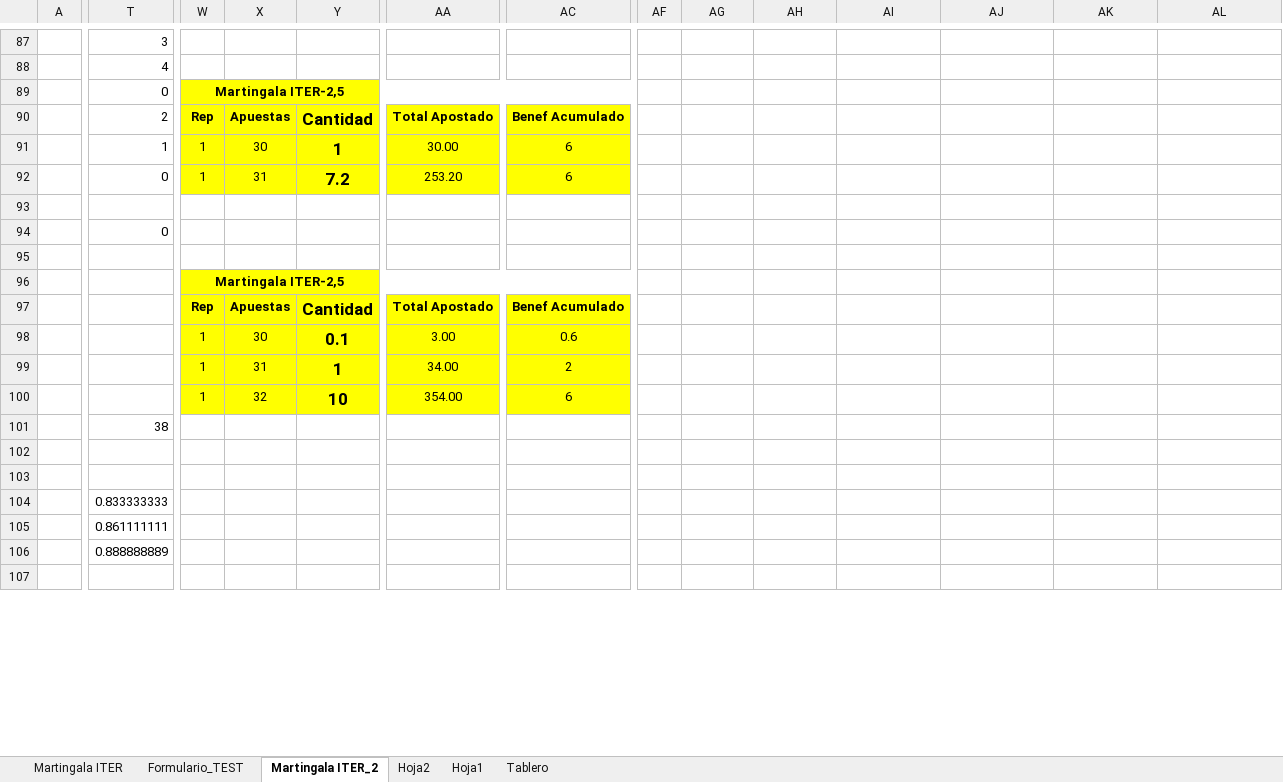
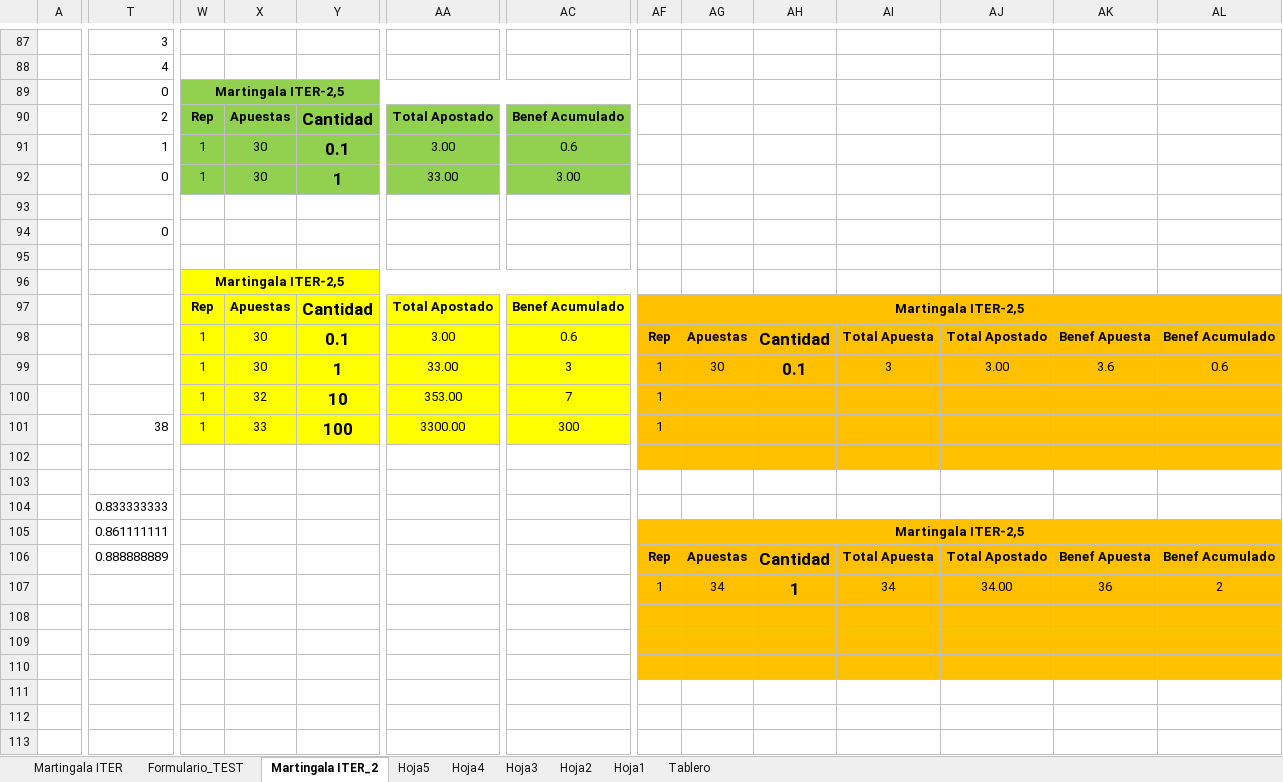
Before and after one commit to sergi-reus-code/rou_2021, an Excel workbook: temp/iter - copia.xlsx, sheet Martingala ITER_2, drawn as a sheet; only a part is shown, gaps mark what is left out; values as stored, in another font and other column widths than the file's, no borders; removed rows and columns are numbered as before the commit, all else as after; rows hold the shown columns only; the diff covers the shown part only; the diff names each change by its address in the sheet, - before the commit and + after, or states it on an @@ line.

```diff
--- a/temp/iter - copia.xlsx (sheet Martingala ITER_2)
+++ b/temp/iter - copia.xlsx (sheet Martingala ITER_2)
+sheet tab: Hoja5
+sheet tab: Hoja4
+sheet tab: Hoja3
-W89:AC90 fill: #FFFF00
+W89:AC90 fill: #92D050
+row 91:  | 1 | 1 | 30 | 0.1 | 3.00 | 0.6
-T92: 1
+T92: 0
-W92:AC92 fill: #FFFF00
+W92:AC92 fill: #92D050
-AA92: 30.00
+AA92: 33.00
-AC92: 6
+AC92: 3.00
-row 92:  | 0 | 1 | 31 | 7.2 | 253.20 | 6
-AF97: (empty)
+AF97: Martingala ITER-2,5
-AF97:AL97 fill: none
+AF97:AL97 fill: #FFC000
+AF97:AL97 merged
-row 98:  |  | 1 | 30 | 0.1 | 3.00 | 0.6
-row 99:  |  | 1 | 31 | 1 | 34.00 | 2
-row 100:  |  | 1 | 32 | 10 | 354.00 | 6
-row 101:  | 38
+row 98:  |  | 1 | 30 | 0.1 | 3.00 | 0.6 | Rep | Apuestas | Cantidad | Total Apuesta | Total Apostado | Benef Apuesta | Benef Acumulado
+row 99:  |  | 1 | 30 | 1 | 33.00 | 3 | 1 | 30 | 0.1 | 3 | 3.00 | 3.6 | 0.6
+row 100:  |  | 1 | 32 | 10 | 353.00 | 7 | 1
+row 101:  | 38 | 1 | 33 | 100 | 3300.00 | 300 | 1
-AF102:AL102 fill: none
+AF102:AL102 fill: #FFC000
+row 103: (empty)
+row 104:  | 0.833333333
+row 105:  | 0.861111111 |  |  |  |  |  | Martingala ITER-2,5
+row 106:  | 0.888888889 |  |  |  |  |  | Rep | Apuestas | Cantidad | Total Apuesta | Total Apostado | Benef Apuesta | Benef Acumulado
+row 107:  |  |  |  |  |  |  | 1 | 34 | 1 | 34 | 34.00 | 36 | 2
-AF109:AL110 fill: none
+AF109:AL110 fill: #FFC000
-row 110:  | 0.833333333
+row 110: (empty)
-row 111:  | 0.861111111
+row 111: (empty)
-row 112:  | 0.888888889
+row 112: (empty)
-row 113: (empty)
+row 113: (empty)
```
Also changed, not shown: 4 added rows, 25 edited cells and cell formats elsewhere in this sheet, formulas that keep their value, 3 other files.
